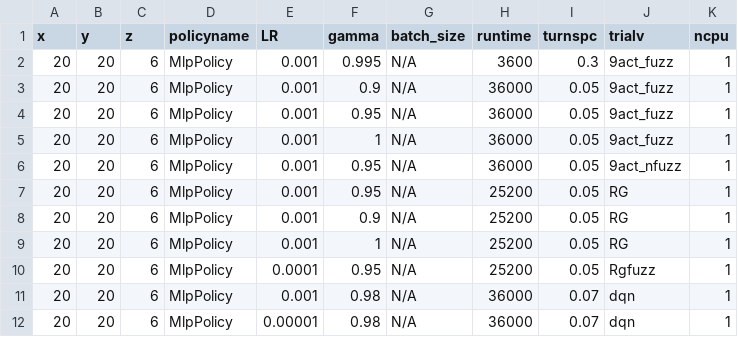
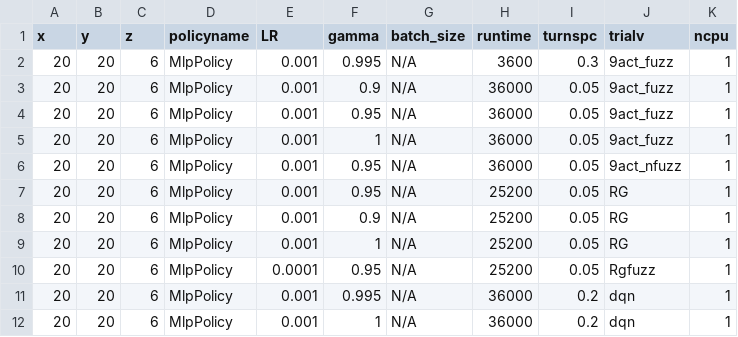
Before and after one commit to bogglem/MineSequencing, a CSV file: jobarrays/Fuzzy_drstrange_job_input.csv, drawn as a sheet.

```diff
--- a/jobarrays/Fuzzy_drstrange_job_input.csv
+++ b/jobarrays/Fuzzy_drstrange_job_input.csv
@@ -10,3 +10,3 @@ x,y,z,policyname,LR,gamma,batch_size,runtime,turnspc,trialv,ncpu
 20,20,6,MlpPolicy,0.0001,0.95,N/A,25200,0.05,Rgfuzz,1
-20,20,6,MlpPolicy,0.001,0.98,N/A,36000,0.07,dqn,1
-20,20,6,MlpPolicy,0.00001,0.98,N/A,36000,0.07,dqn,1
+20,20,6,MlpPolicy,0.001,0.995,N/A,36000,0.2,dqn,1
+20,20,6,MlpPolicy,0.001,1,N/A,36000,0.2,dqn,1
```
Also changed, not shown: 9 other files.
